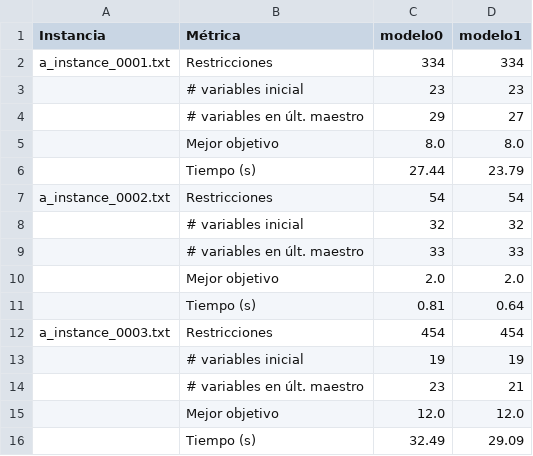
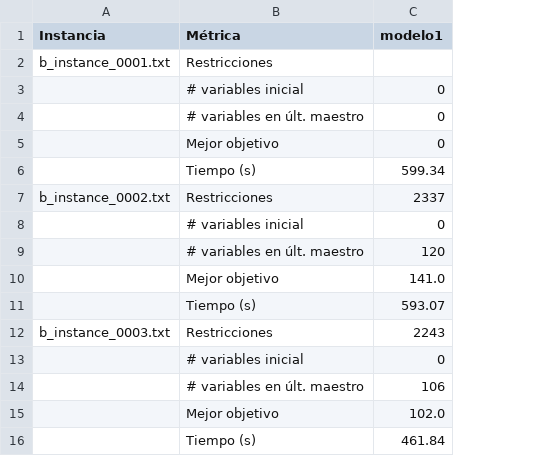
Before and after one commit to myo-ungs/trabajo-practico, a CSV file: parte7/resultados_parte7.csv, drawn as a sheet; removed rows and columns are numbered as before the commit, all else as after; the diff names each change by its address in the sheet, - before the commit and + after, or states it on an @@ line.

```diff
--- a/parte7/resultados_parte7.csv
+++ b/parte7/resultados_parte7.csv
-column C (modelo0), rows 2-16: 334 | 23 | 29 | 8.0 | 27.44 | 54 | 32 | 33 | 2.0 | 0.81 | 454 | 19 | 23 | 12.0 | 32.49
-A2 (Instancia): a_instance_0001.txt
+A2 (Instancia): b_instance_0001.txt
-C2 (modelo1): 334
+C2 (modelo1): (empty)
-C3 (modelo1): 23
+C3 (modelo1): 0
-C4 (modelo1): 27
+C4 (modelo1): 0
-C5 (modelo1): 8.0
+C5 (modelo1): 0
-C6 (modelo1): 23.79
+C6 (modelo1): 599.34
-A7 (Instancia): a_instance_0002.txt
+A7 (Instancia): b_instance_0002.txt
-C7 (modelo1): 54
+C7 (modelo1): 2337
-C8 (modelo1): 32
+C8 (modelo1): 0
-C9 (modelo1): 33
+C9 (modelo1): 120
-C10 (modelo1): 2.0
+C10 (modelo1): 141.0
-C11 (modelo1): 0.64
+C11 (modelo1): 593.07
-A12 (Instancia): a_instance_0003.txt
+A12 (Instancia): b_instance_0003.txt
-C12 (modelo1): 454
+C12 (modelo1): 2243
-C13 (modelo1): 19
+C13 (modelo1): 0
-C14 (modelo1): 21
+C14 (modelo1): 106
-C15 (modelo1): 12.0
+C15 (modelo1): 102.0
-C16 (modelo1): 29.09
+C16 (modelo1): 461.84
```
Also changed, not shown: parte6/resultados_parte6.csv, 52 other files.
